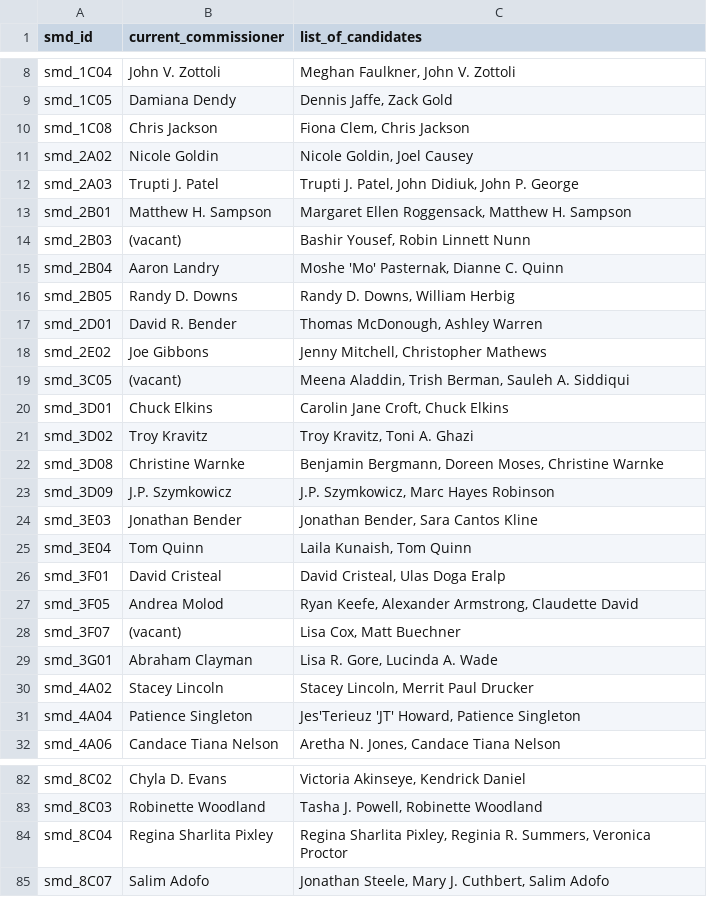
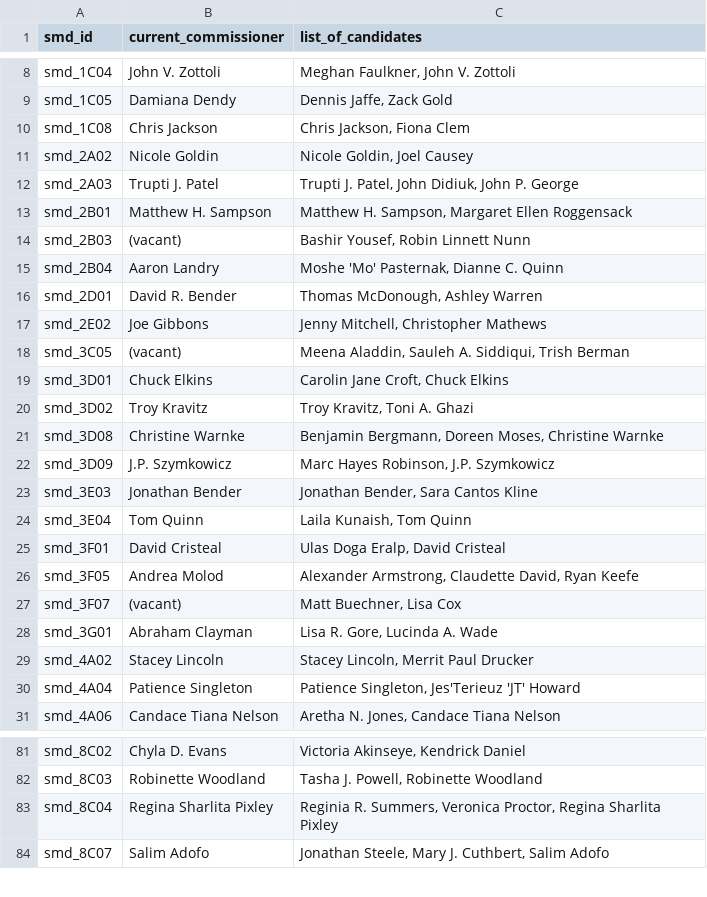
Before and after one commit to devinbrady/openanc, a CSV file: data/check_for_duplicates.csv, drawn as a sheet; only a part is shown, gaps mark what is left out; the diff covers the shown part only.

Commit message:
Do not count withdrew candidates

```diff
--- a/data/check_for_duplicates.csv
+++ b/data/check_for_duplicates.csv
@@ -9,12 +9,11 @@ smd_1C04,John V. Zottoli,"Meghan Faulkner, John V. Zottoli"
 smd_1C05,Damiana Dendy,"Dennis Jaffe, Zack Gold"
-smd_1C08,Chris Jackson,"Fiona Clem, Chris Jackson"
+smd_1C08,Chris Jackson,"Chris Jackson, Fiona Clem"
 smd_2A02,Nicole Goldin,"Nicole Goldin, Joel Causey"
 smd_2A03,Trupti J. Patel,"Trupti J. Patel, John Didiuk, John P. George"
-smd_2B01,Matthew H. Sampson,"Margaret Ellen Roggensack, Matthew H. Sampson"
+smd_2B01,Matthew H. Sampson,"Matthew H. Sampson, Margaret Ellen Roggensack"
 smd_2B03,(vacant),"Bashir Yousef, Robin Linnett Nunn"
 smd_2B04,Aaron Landry,"Moshe 'Mo' Pasternak, Dianne C. Quinn"
-smd_2B05,Randy D. Downs,"Randy D. Downs, William Herbig"
 smd_2D01,David R. Bender,"Thomas McDonough, Ashley Warren"
 smd_2E02,Joe Gibbons,"Jenny Mitchell, Christopher Mathews"
-smd_3C05,(vacant),"Meena Aladdin, Trish Berman, Sauleh A. Siddiqui"
+smd_3C05,(vacant),"Meena Aladdin, Sauleh A. Siddiqui, Trish Berman"
 smd_3D01,Chuck Elkins,"Carolin Jane Croft, Chuck Elkins"
@@ -22,11 +21,11 @@ smd_3D02,Troy Kravitz,"Troy Kravitz, Toni A. Ghazi"
 smd_3D08,Christine Warnke,"Benjamin Bergmann, Doreen Moses, Christine Warnke"
-smd_3D09,J.P. Szymkowicz,"J.P. Szymkowicz, Marc Hayes Robinson"
+smd_3D09,J.P. Szymkowicz,"Marc Hayes Robinson, J.P. Szymkowicz"
 smd_3E03,Jonathan Bender,"Jonathan Bender, Sara Cantos Kline"
 smd_3E04,Tom Quinn,"Laila Kunaish, Tom Quinn"
-smd_3F01,David Cristeal,"David Cristeal, Ulas Doga Eralp"
-smd_3F05,Andrea Molod,"Ryan Keefe, Alexander Armstrong, Claudette David"
-smd_3F07,(vacant),"Lisa Cox, Matt Buechner"
+smd_3F01,David Cristeal,"Ulas Doga Eralp, David Cristeal"
+smd_3F05,Andrea Molod,"Alexander Armstrong, Claudette David, Ryan Keefe"
+smd_3F07,(vacant),"Matt Buechner, Lisa Cox"
 smd_3G01,Abraham Clayman,"Lisa R. Gore, Lucinda A. Wade"
 smd_4A02,Stacey Lincoln,"Stacey Lincoln, Merrit Paul Drucker"
-smd_4A04,Patience Singleton,"Jes'Terieuz 'JT' Howard, Patience Singleton"
+smd_4A04,Patience Singleton,"Patience Singleton, Jes'Terieuz 'JT' Howard"
 smd_4A06,Candace Tiana Nelson,"Aretha N. Jones, Candace Tiana Nelson"
@@ -83,3 +82,3 @@ smd_8C02,Chyla D. Evans,"Victoria Akinseye, Kendrick Daniel"
 smd_8C03,Robinette Woodland,"Tasha J. Powell, Robinette Woodland"
-smd_8C04,Regina Sharlita Pixley,"Regina Sharlita Pixley, Reginia R. Summers, Veronica Proctor"
+smd_8C04,Regina Sharlita Pixley,"Reginia R. Summers, Veronica Proctor, Regina Sharlita Pixley"
 smd_8C07,Salim Adofo,"Jonathan Steele, Mary J. Cuthbert, Salim Adofo"
```
Also changed, not shown: 16 edited cells elsewhere in this file, maps/to_mapbox/label-points-data.csv, 5 other files.
